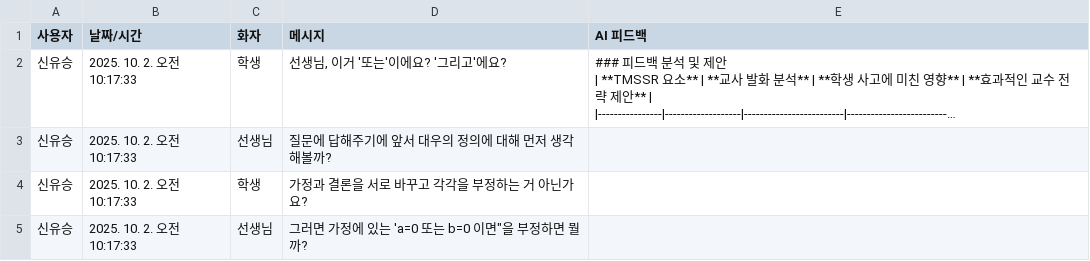
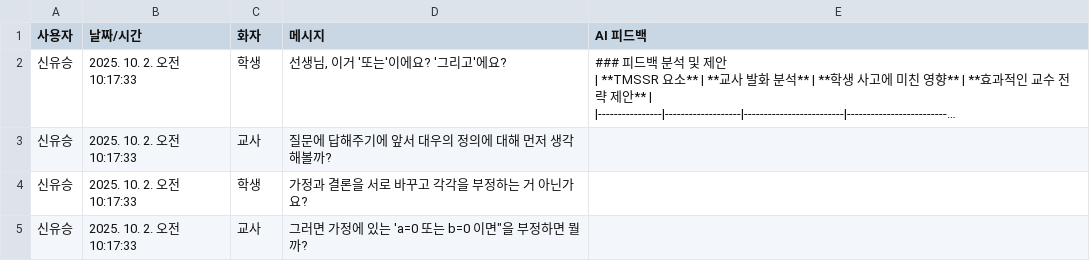
Before and after one commit to eduwang/lessonplay-data-analysis, a CSV file: data/TeachingMethod/251002/신유승_2025. 10. 2. 오전 10-17-33.csv, drawn as a sheet; long unchanged cells end in …; the diff names each change by its address in the sheet, - before the commit and + after, or states it on an @@ line.

```diff
--- a/data/TeachingMethod/251002/신유승_2025. 10. 2. 오전 10-17-33.csv
+++ b/data/TeachingMethod/251002/신유승_2025. 10. 2. 오전 10-17-33.csv
-C3 (화자): 선생님
+C3 (화자): 교사
-C5 (화자): 선생님
+C5 (화자): 교사
```
Also changed, not shown: data/TeachingMethod/251016/신유승_2025. 10. 16. 오전 10-24-11.csv, data/highlow.csv.
